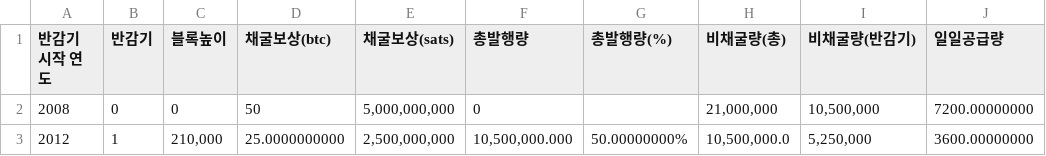
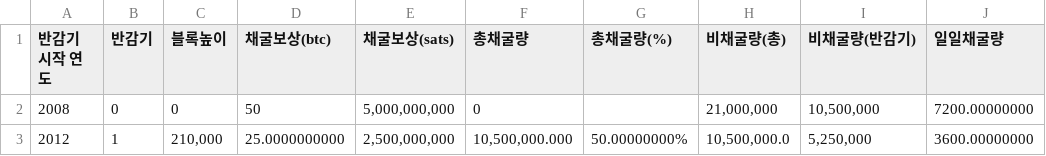
Before and after one commit to juhwang8378/bitcoin-age, a CSV file: epochs.csv, drawn as a sheet; only a part is shown.

Commit message:
Update epochs.csv

```diff
--- a/epochs.csv
+++ b/epochs.csv
@@ -1,2 +1,2 @@
-반감기 시작 연도,반감기,블록높이,채굴보상(btc),채굴보상(sats),총발행량,총발행량(%),비채굴량(총),비채굴량(반감기),일일공급량
+반감기 시작 연도,반감기,블록높이,채굴보상(btc),채굴보상(sats),총채굴량,총채굴량(%),비채굴량(총),비채굴량(반감기),일일채굴량
 2008,0,0,50,"5,000,000,000",0,,"21,000,000","10,500,000",7200.00000000
```
